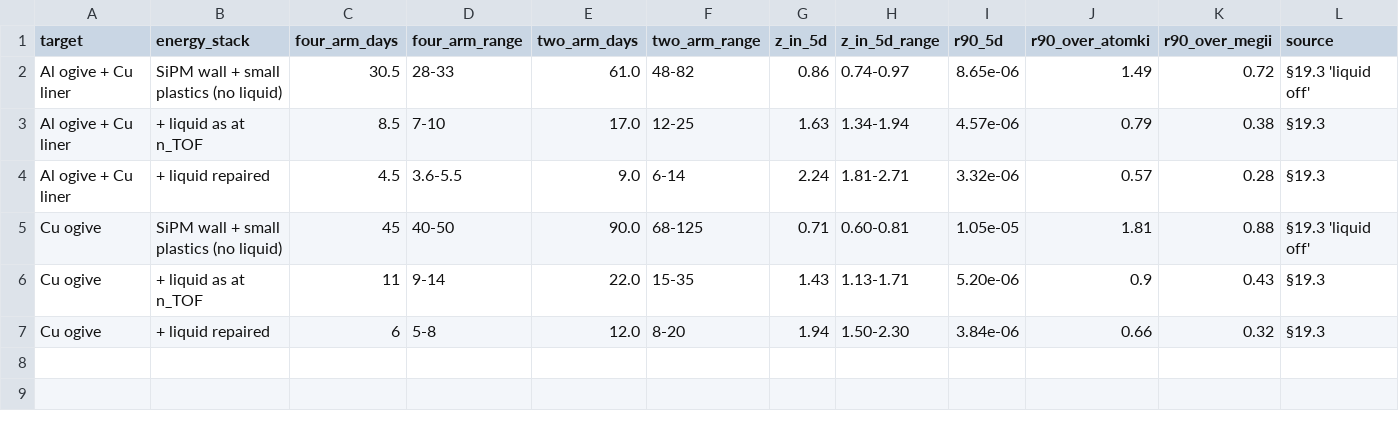
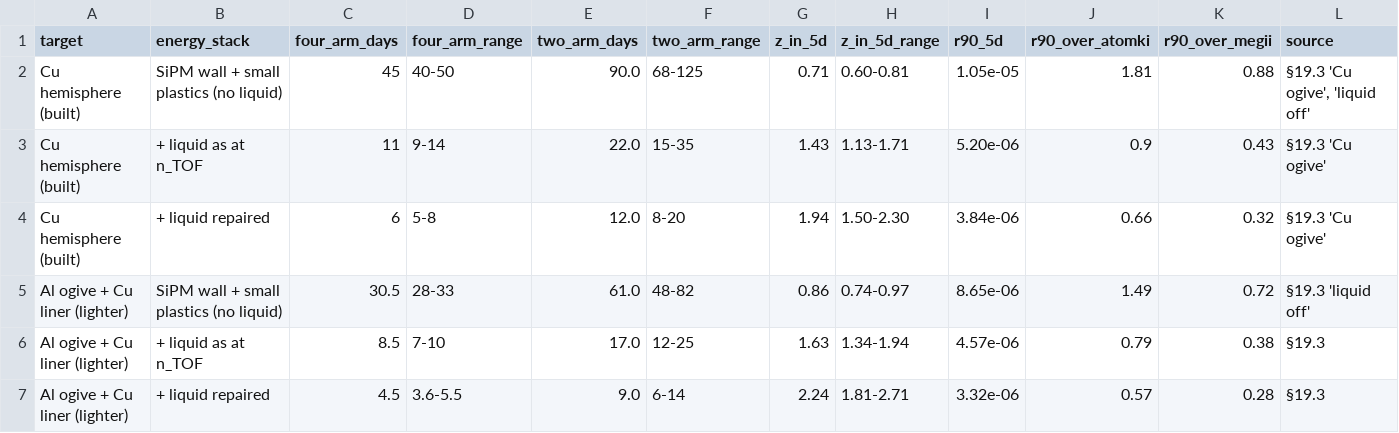
Before and after one commit to Dyn0402/lnl_x17, a CSV file: planning/out/two_arm_reach.csv, drawn as a sheet.

```diff
--- a/planning/out/two_arm_reach.csv
+++ b/planning/out/two_arm_reach.csv
@@ -1,7 +1,7 @@
 target,energy_stack,four_arm_days,four_arm_range,two_arm_days,two_arm_range,z_in_5d,z_in_5d_range,r90_5d,r90_over_atomki,r90_over_megii,source
-Al ogive + Cu liner,SiPM wall + small plastics (no liquid),30.5,28-33,61.0,48-82,0.86,0.74-0.97,8.65e-06,1.49,0.72,§19.3 'liquid off'
-Al ogive + Cu liner,+ liquid as at n_TOF,8.5,7-10,17.0,12-25,1.63,1.34-1.94,4.57e-06,0.79,0.38,§19.3
-Al ogive + Cu liner,+ liquid repaired,4.5,3.6-5.5,9.0,6-14,2.24,1.81-2.71,3.32e-06,0.57,0.28,§19.3
-Cu ogive,SiPM wall + small plastics (no liquid),45,40-50,90.0,68-125,0.71,0.60-0.81,1.05e-05,1.81,0.88,§19.3 'liquid off'
-Cu ogive,+ liquid as at n_TOF,11,9-14,22.0,15-35,1.43,1.13-1.71,5.20e-06,0.9,0.43,§19.3
-Cu ogive,+ liquid repaired,6,5-8,12.0,8-20,1.94,1.50-2.30,3.84e-06,0.66,0.32,§19.3
+Cu hemisphere (built),SiPM wall + small plastics (no liquid),45,40-50,90.0,68-125,0.71,0.60-0.81,1.05e-05,1.81,0.88,"§19.3 'Cu ogive', 'liquid off'"
+Cu hemisphere (built),+ liquid as at n_TOF,11,9-14,22.0,15-35,1.43,1.13-1.71,5.20e-06,0.9,0.43,§19.3 'Cu ogive'
+Cu hemisphere (built),+ liquid repaired,6,5-8,12.0,8-20,1.94,1.50-2.30,3.84e-06,0.66,0.32,§19.3 'Cu ogive'
+Al ogive + Cu liner (lighter),SiPM wall + small plastics (no liquid),30.5,28-33,61.0,48-82,0.86,0.74-0.97,8.65e-06,1.49,0.72,§19.3 'liquid off'
+Al ogive + Cu liner (lighter),+ liquid as at n_TOF,8.5,7-10,17.0,12-25,1.63,1.34-1.94,4.57e-06,0.79,0.38,§19.3
+Al ogive + Cu liner (lighter),+ liquid repaired,4.5,3.6-5.5,9.0,6-14,2.24,1.81-2.71,3.32e-06,0.57,0.28,§19.3
```
Also changed, not shown: 7 other files.
